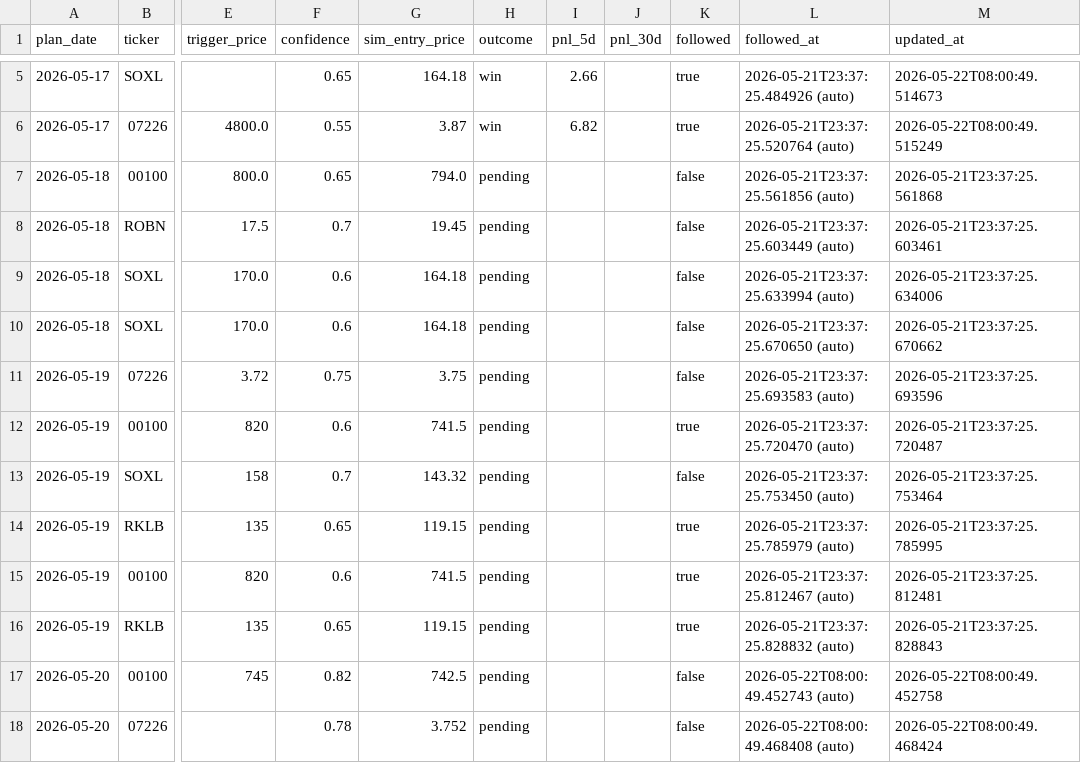
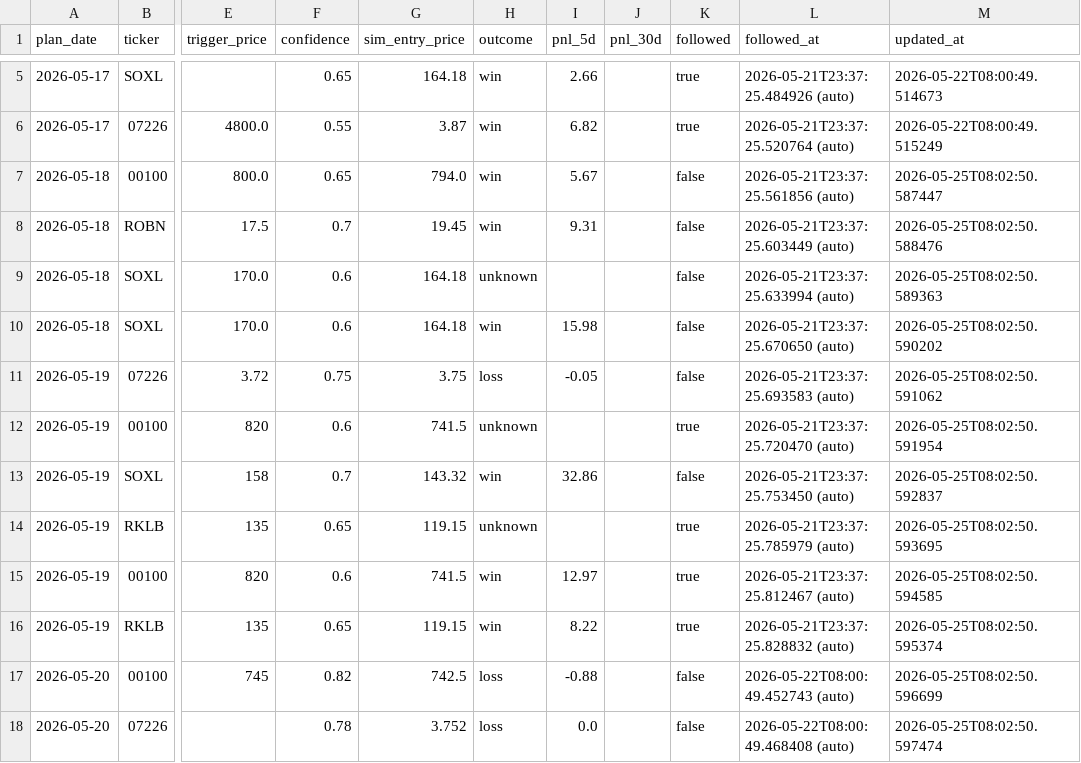
Before and after one commit to KCNyu/clawstock, a CSV file: memory/calibration.csv, drawn as a sheet; only a part is shown, gaps mark what is left out; the diff covers the shown part only; the diff names each change by its address in the sheet, - before the commit and + after, or states it on an @@ line.

Commit message:
memory: daily deep brief 2026-05-25

```diff
--- a/memory/calibration.csv
+++ b/memory/calibration.csv
-H7:H8 (outcome): pending
+H7:H8 (outcome): win
-I7 (pnl_5d): (empty)
+I7 (pnl_5d): 5.67
-M7 (updated_at): 2026-05-21T23:37:25.561868
+M7 (updated_at): 2026-05-25T08:02:50.587447
-I8 (pnl_5d): (empty)
+I8 (pnl_5d): 9.31
-M8 (updated_at): 2026-05-21T23:37:25.603461
+M8 (updated_at): 2026-05-25T08:02:50.588476
-H9 (outcome): pending
+H9 (outcome): unknown
-M9 (updated_at): 2026-05-21T23:37:25.634006
+M9 (updated_at): 2026-05-25T08:02:50.589363
-H10 (outcome): pending
+H10 (outcome): win
-I10 (pnl_5d): (empty)
+I10 (pnl_5d): 15.98
-M10 (updated_at): 2026-05-21T23:37:25.670662
+M10 (updated_at): 2026-05-25T08:02:50.590202
-H11 (outcome): pending
+H11 (outcome): loss
-I11 (pnl_5d): (empty)
+I11 (pnl_5d): -0.05
-M11 (updated_at): 2026-05-21T23:37:25.693596
+M11 (updated_at): 2026-05-25T08:02:50.591062
-H12 (outcome): pending
+H12 (outcome): unknown
-M12 (updated_at): 2026-05-21T23:37:25.720487
+M12 (updated_at): 2026-05-25T08:02:50.591954
-H13 (outcome): pending
+H13 (outcome): win
-I13 (pnl_5d): (empty)
+I13 (pnl_5d): 32.86
-M13 (updated_at): 2026-05-21T23:37:25.753464
+M13 (updated_at): 2026-05-25T08:02:50.592837
-H14 (outcome): pending
+H14 (outcome): unknown
-M14 (updated_at): 2026-05-21T23:37:25.785995
+M14 (updated_at): 2026-05-25T08:02:50.593695
-H15:H16 (outcome): pending
+H15:H16 (outcome): win
-I15 (pnl_5d): (empty)
+I15 (pnl_5d): 12.97
-M15 (updated_at): 2026-05-21T23:37:25.812481
+M15 (updated_at): 2026-05-25T08:02:50.594585
-I16 (pnl_5d): (empty)
+I16 (pnl_5d): 8.22
-M16 (updated_at): 2026-05-21T23:37:25.828843
+M16 (updated_at): 2026-05-25T08:02:50.595374
-H17:H18 (outcome): pending
+H17:H18 (outcome): loss
-I17 (pnl_5d): (empty)
+I17 (pnl_5d): -0.88
-M17 (updated_at): 2026-05-22T08:00:49.452758
+M17 (updated_at): 2026-05-25T08:02:50.596699
-I18 (pnl_5d): (empty)
+I18 (pnl_5d): 0.0
-M18 (updated_at): 2026-05-22T08:00:49.468424
+M18 (updated_at): 2026-05-25T08:02:50.597474
```
Also changed, not shown: 8 added rows and 45 edited cells elsewhere in this file, 5 other files.
